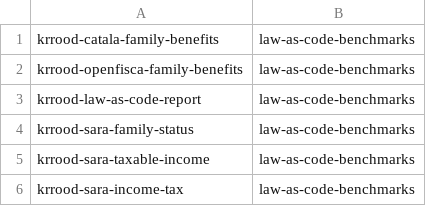
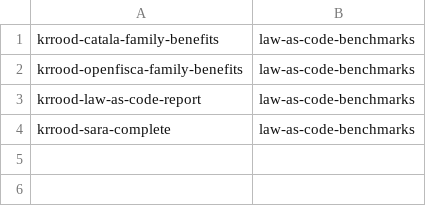
Before and after one commit to tomsch420/law_as_code_benchmarks, a TSV file: .claude/personal/plans/_generated/branch-index.tsv, drawn as a sheet.

Commit message:
Update plan manifest for law-as-code-benchmarks

```diff
--- a/.claude/personal/plans/_generated/branch-index.tsv
+++ b/.claude/personal/plans/_generated/branch-index.tsv
@@ -3,4 +3,2 @@ krrood-openfisca-family-benefits	law-as-code-benchmarks
 krrood-law-as-code-report	law-as-code-benchmarks
-krrood-sara-family-status	law-as-code-benchmarks
-krrood-sara-taxable-income	law-as-code-benchmarks
-krrood-sara-income-tax	law-as-code-benchmarks
+krrood-sara-complete	law-as-code-benchmarks
```
Also changed, not shown: 1 other file.
